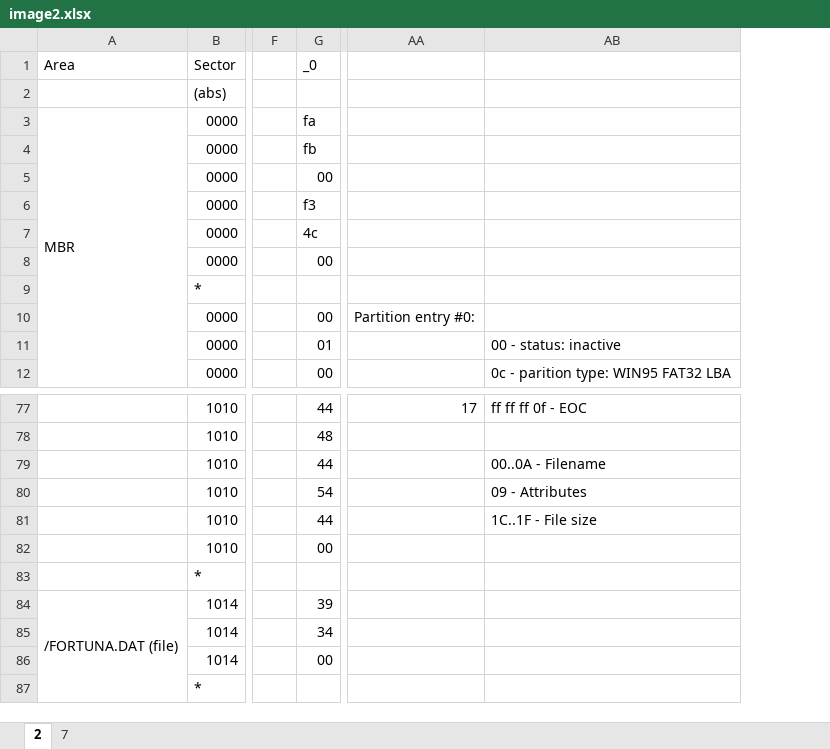
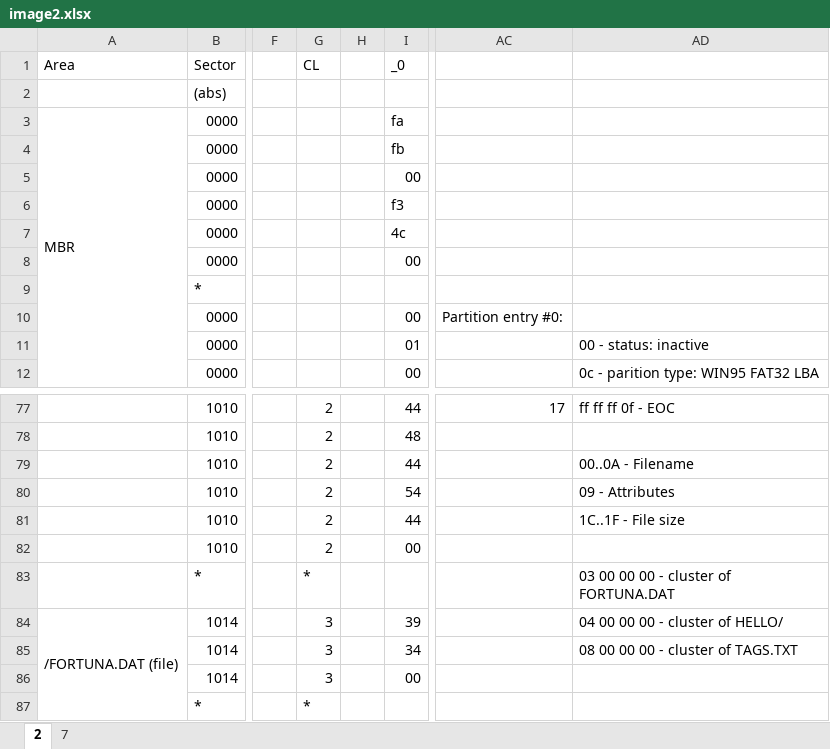
Before and after one commit to fortuna-computers/fortuna-fat32, an Excel workbook: doc/image2.xlsx, sheet 2, drawn as a sheet; only a part is shown, gaps mark what is left out; values as stored, in another font and other column widths than the file's, no cell formats; addresses are those after the commit; the diff names each change by its address in the sheet, - before the commit and + after, or states it on an @@ line.

Commit message:
Add files via upload

```diff
--- a/doc/image2.xlsx (sheet 2)
+++ b/doc/image2.xlsx (sheet 2)
+column G (CL), rows 77-87: 2 | 2 | 2 | 2 | 2 | 2 | * | 3 | 3 | 3 | *
+column H, empty
-AD83: (empty)
+AD83: 03 00 00 00 - cluster of FORTUNA.DAT
-AD84: (empty)
+AD84: 04 00 00 00 - cluster of HELLO/
-AD85: (empty)
+AD85: 08 00 00 00 - cluster of TAGS.TXT
```
Also changed, not shown: cell formats, formulas that keep their value.
